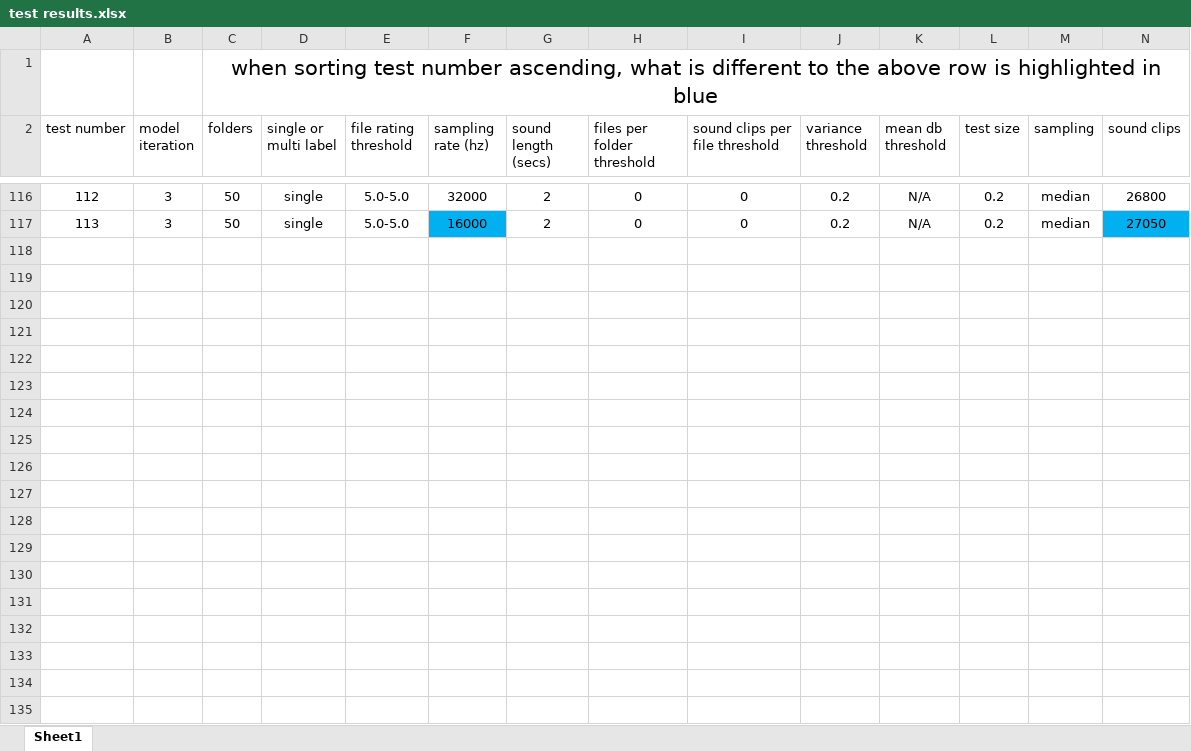
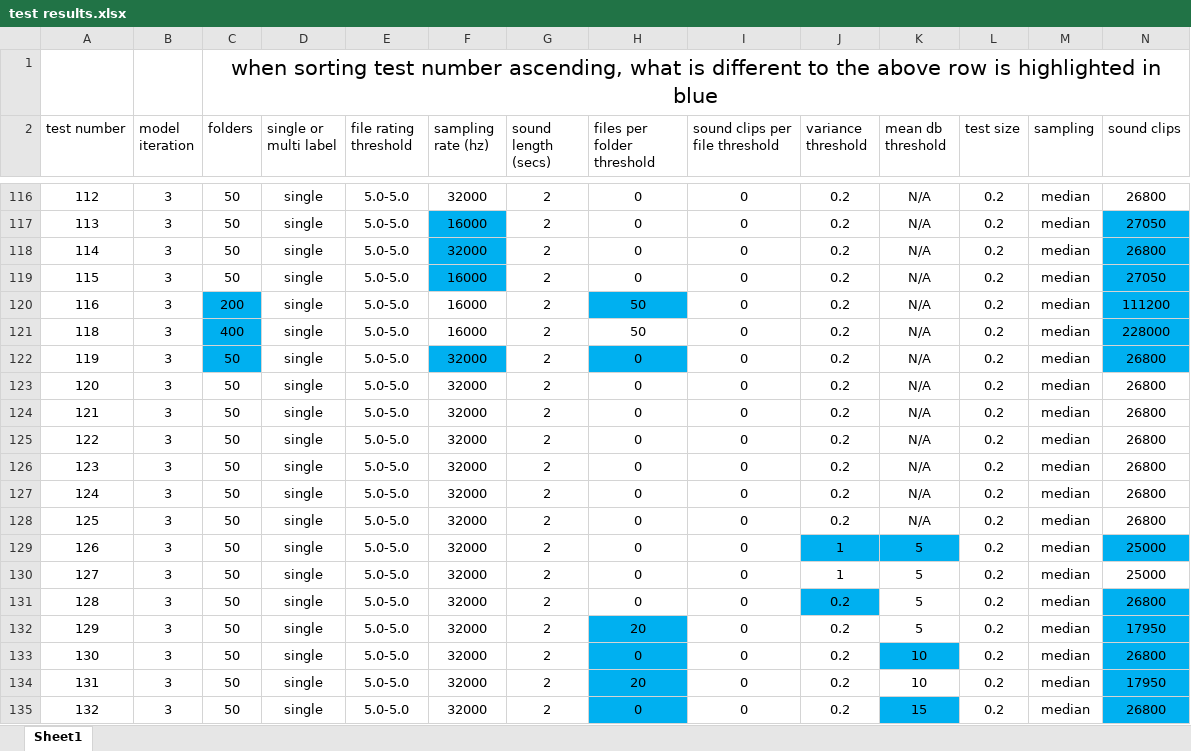
Before and after one commit to spearmintage/final-project, an Excel workbook: code/test results.xlsx, sheet Sheet1, drawn as a sheet; only a part is shown, gaps mark what is left out; values as stored, in another font and other column widths than the file's, no borders; conditional formats and table styles not drawn; rows hold the shown columns only; the diff covers the shown part only; the diff names each change by its address in the sheet, - before the commit and + after, or states it on an @@ line.

```diff
--- a/code/test results.xlsx (sheet Sheet1)
+++ b/code/test results.xlsx (sheet Sheet1)
+row 118: 114 | 3 | 50 | single | 5.0-5.0 | 32000 | 2 | 0 | 0 | 0.2 | N/A | 0.2 | median | 26800
+row 119: 115 | 3 | 50 | single | 5.0-5.0 | 16000 | 2 | 0 | 0 | 0.2 | N/A | 0.2 | median | 27050
+row 120: 116 | 3 | 200 | single | 5.0-5.0 | 16000 | 2 | 50 | 0 | 0.2 | N/A | 0.2 | median | 111200
+row 121: 118 | 3 | 400 | single | 5.0-5.0 | 16000 | 2 | 50 | 0 | 0.2 | N/A | 0.2 | median | 228000
+row 122: 119 | 3 | 50 | single | 5.0-5.0 | 32000 | 2 | 0 | 0 | 0.2 | N/A | 0.2 | median | 26800
+row 123: 120 | 3 | 50 | single | 5.0-5.0 | 32000 | 2 | 0 | 0 | 0.2 | N/A | 0.2 | median | 26800
+row 124: 121 | 3 | 50 | single | 5.0-5.0 | 32000 | 2 | 0 | 0 | 0.2 | N/A | 0.2 | median | 26800
+row 125: 122 | 3 | 50 | single | 5.0-5.0 | 32000 | 2 | 0 | 0 | 0.2 | N/A | 0.2 | median | 26800
+row 126: 123 | 3 | 50 | single | 5.0-5.0 | 32000 | 2 | 0 | 0 | 0.2 | N/A | 0.2 | median | 26800
+row 127: 124 | 3 | 50 | single | 5.0-5.0 | 32000 | 2 | 0 | 0 | 0.2 | N/A | 0.2 | median | 26800
+row 128: 125 | 3 | 50 | single | 5.0-5.0 | 32000 | 2 | 0 | 0 | 0.2 | N/A | 0.2 | median | 26800
+row 129: 126 | 3 | 50 | single | 5.0-5.0 | 32000 | 2 | 0 | 0 | 1 | 5 | 0.2 | median | 25000
+row 130: 127 | 3 | 50 | single | 5.0-5.0 | 32000 | 2 | 0 | 0 | 1 | 5 | 0.2 | median | 25000
+row 131: 128 | 3 | 50 | single | 5.0-5.0 | 32000 | 2 | 0 | 0 | 0.2 | 5 | 0.2 | median | 26800
+row 132: 129 | 3 | 50 | single | 5.0-5.0 | 32000 | 2 | 20 | 0 | 0.2 | 5 | 0.2 | median | 17950
+row 133: 130 | 3 | 50 | single | 5.0-5.0 | 32000 | 2 | 0 | 0 | 0.2 | 10 | 0.2 | median | 26800
+row 134: 131 | 3 | 50 | single | 5.0-5.0 | 32000 | 2 | 20 | 0 | 0.2 | 10 | 0.2 | median | 17950
+row 135: 132 | 3 | 50 | single | 5.0-5.0 | 32000 | 2 | 0 | 0 | 0.2 | 15 | 0.2 | median | 26800
```
Also changed, not shown: 5 added rows and cell formats elsewhere in this sheet, 2 other files.
